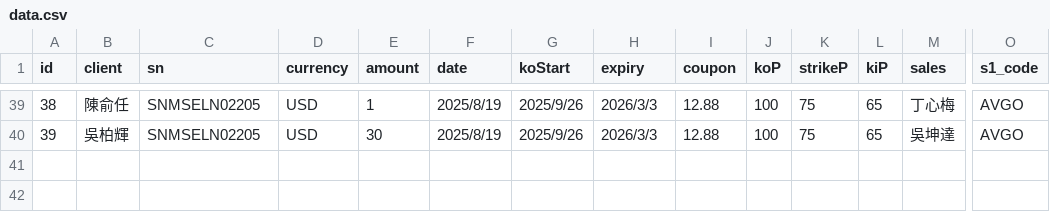
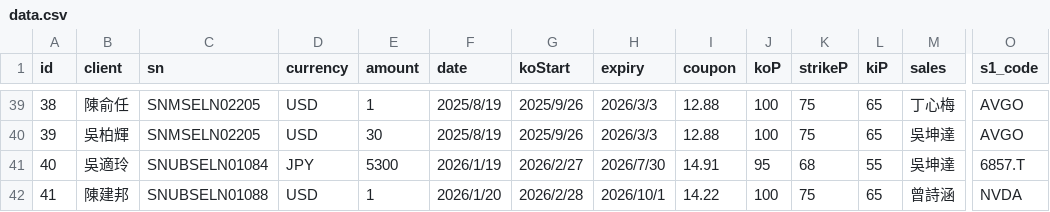
Before and after one commit to juststar0822-arch/my-fcn-dashboard, a CSV file: data.csv, drawn as a sheet; only a part is shown, gaps mark what is left out; rows hold the shown columns only; the diff names each change by its address in the sheet, - before the commit and + after, or states it on an @@ line.

Commit message:
Web Update

```diff
--- a/data.csv
+++ b/data.csv
+row 41: 40 | 吳適玲 | SNUBSELN01084 | JPY | 5300 | 2026/1/19 | 2026/2/27 | 2026/7/30 | 14.91 | 95 | 68 | 55 | 吳坤達 | 6857.T
+row 42: 41 | 陳建邦 | SNUBSELN01088 | USD | 1 | 2026/1/20 | 2026/2/28 | 2026/10/1 | 14.22 | 100 | 75 | 65 | 曾詩涵 | NVDA
```
